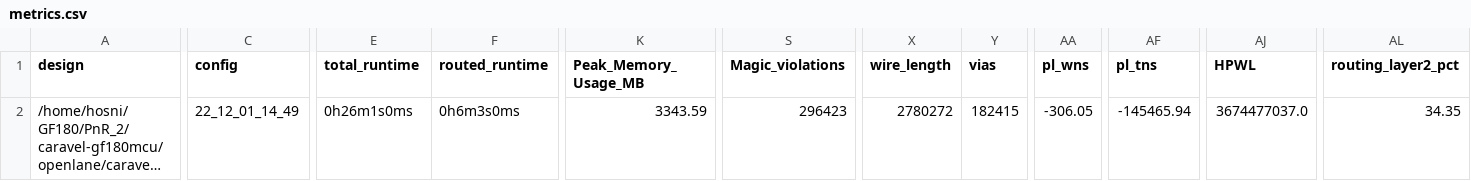
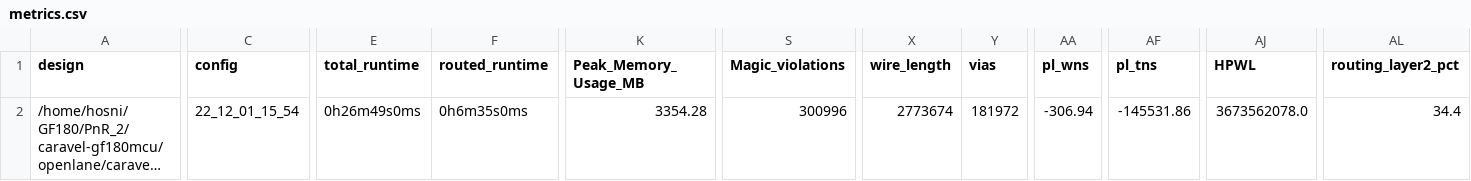
Before and after one commit to efabless/caravel-gf180mcu, a CSV file: signoff/caravel_core/metrics.csv, drawn as a sheet; only a part is shown, gaps mark what is left out; long unchanged cells end in …; the diff covers the shown part only; the diff names each change by its address in the sheet, - before the commit and + after, or states it on an @@ line.

Commit message:
reharden caravel_core. Fixed the buffering for mprj_io_out[14].

```diff
--- a/signoff/caravel_core/metrics.csv
+++ b/signoff/caravel_core/metrics.csv
-C2 (config): 22_12_01_14_49
+C2 (config): 22_12_01_15_54
-E2 (total_runtime): 0h26m1s0ms
+E2 (total_runtime): 0h26m49s0ms
-F2 (routed_runtime): 0h6m3s0ms
+F2 (routed_runtime): 0h6m35s0ms
-K2 (Peak_Memory_Usage_MB): 3343.59
+K2 (Peak_Memory_Usage_MB): 3354.28
-S2 (Magic_violations): 296423
+S2 (Magic_violations): 300996
-X2 (wire_length): 2780272
+X2 (wire_length): 2773674
-Y2 (vias): 182415
+Y2 (vias): 181972
-AA2 (pl_wns): -306.05
+AA2 (pl_wns): -306.94
-AF2 (pl_tns): -145465.94
+AF2 (pl_tns): -145531.86
-AJ2 (HPWL): 3674477037.0
+AJ2 (HPWL): 3673562078.0
-AL2 (routing_layer2_pct): 34.35
+AL2 (routing_layer2_pct): 34.4
```
Also changed, not shown: 3 edited cells elsewhere in this file, 37 other files.
